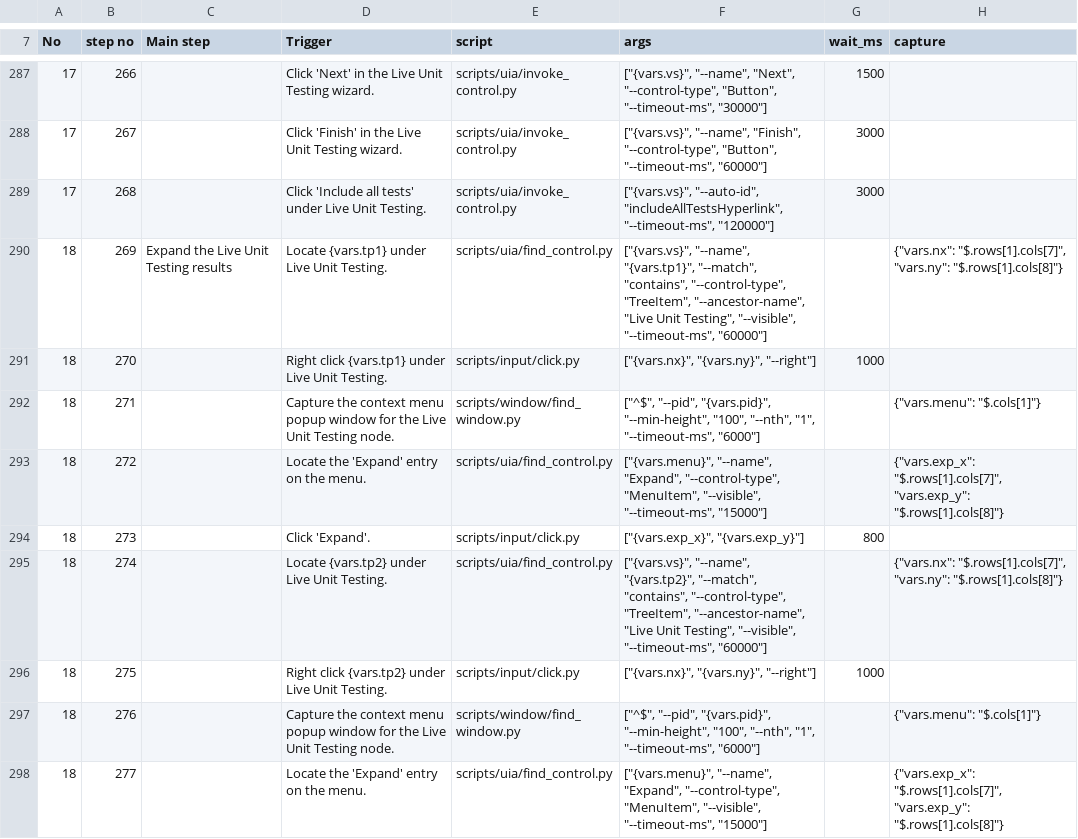
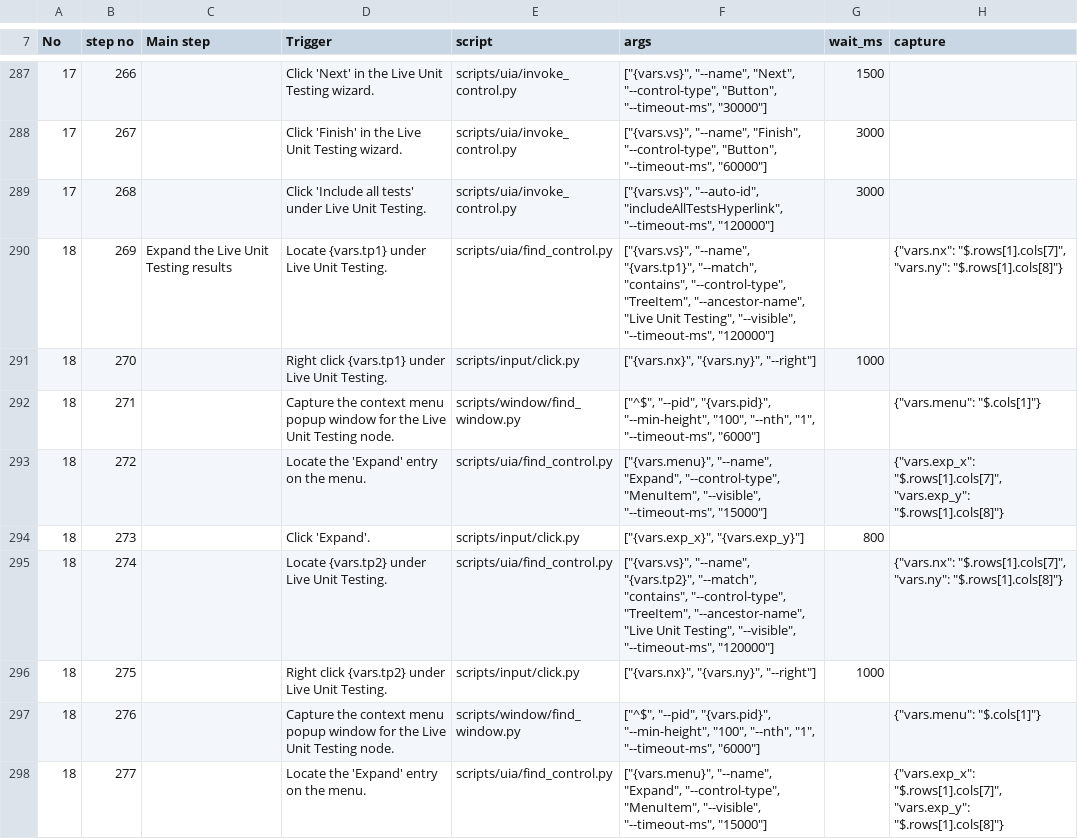
Before and after one commit to zunyangc/UI-automation, a CSV file: test_cases/e2e-10-dotnet_test_explorer.csv, drawn as a sheet; only a part is shown, gaps mark what is left out; the diff covers the shown part only; the diff names each change by its address in the sheet, - before the commit and + after, or states it on an @@ line.

```diff
--- a/test_cases/e2e-10-dotnet_test_explorer.csv
+++ b/test_cases/e2e-10-dotnet_test_explorer.csv
-F290 (args): …"--visible", "--timeout-ms", "60000"]
+F290 (args): …"--visible", "--timeout-ms", "120000"]
-F295 (args): …"--visible", "--timeout-ms", "60000"]
+F295 (args): …"--visible", "--timeout-ms", "120000"]
```
Also changed, not shown: 1 removed row and 6 edited cells elsewhere in this file, test_cases/e2e-16-lower_version_build.csv, test_cases/e2e-17-retarget_version.csv, 7 other files.
